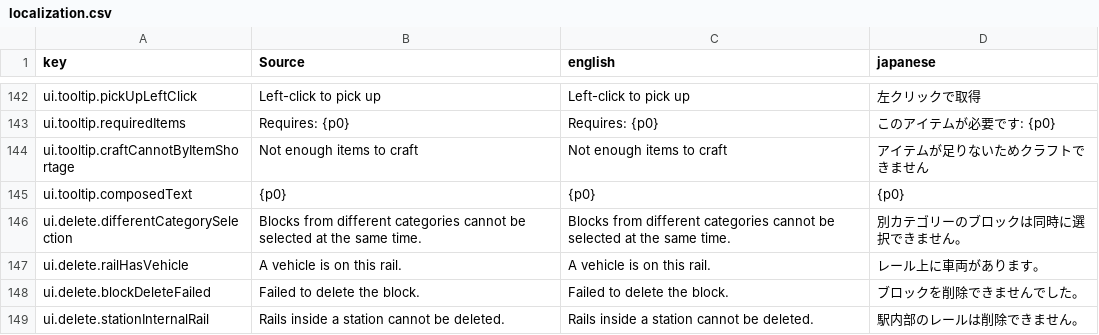
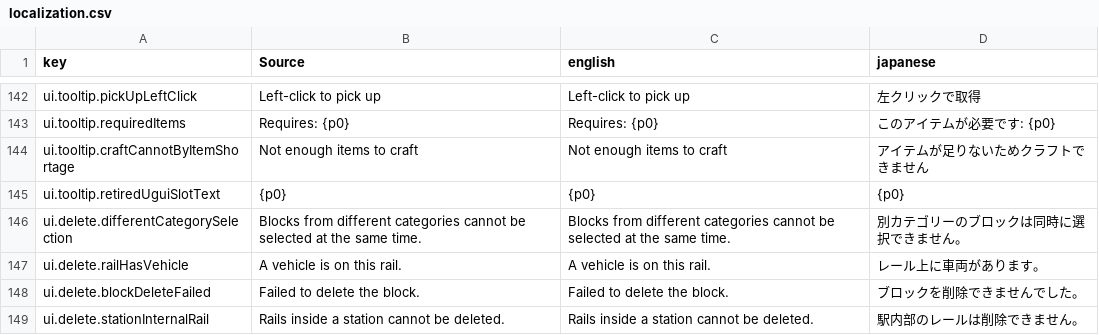
Before and after one commit to moorestech/moorestech, a CSV file: Localization/localization.csv, drawn as a sheet; only a part is shown, gaps mark what is left out.

```diff
--- a/Localization/localization.csv
+++ b/Localization/localization.csv
@@ -144,3 +144,3 @@ ui.tooltip.requiredItems,Requires: {p0},Requires: {p0},このアイテムが必
 ui.tooltip.craftCannotByItemShortage,Not enough items to craft,Not enough items to craft,アイテムが足りないためクラフトできません
-ui.tooltip.composedText,{p0},{p0},{p0}
+ui.tooltip.retiredUguiSlotText,{p0},{p0},{p0}
 ui.delete.differentCategorySelection,Blocks from different categories cannot be selected at the same time.,Blocks from different categories cannot be selected at the same time.,別カテゴリーのブロックは同時に選択できません。
```
Also changed, not shown: 9 other files.
